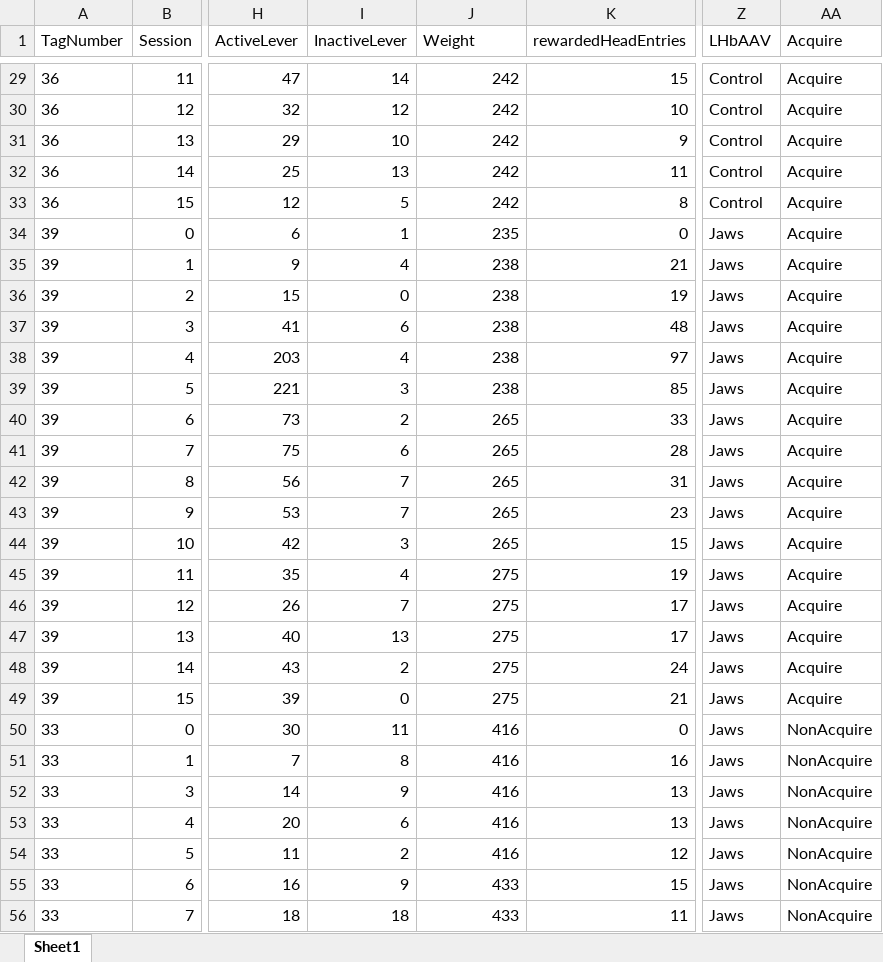
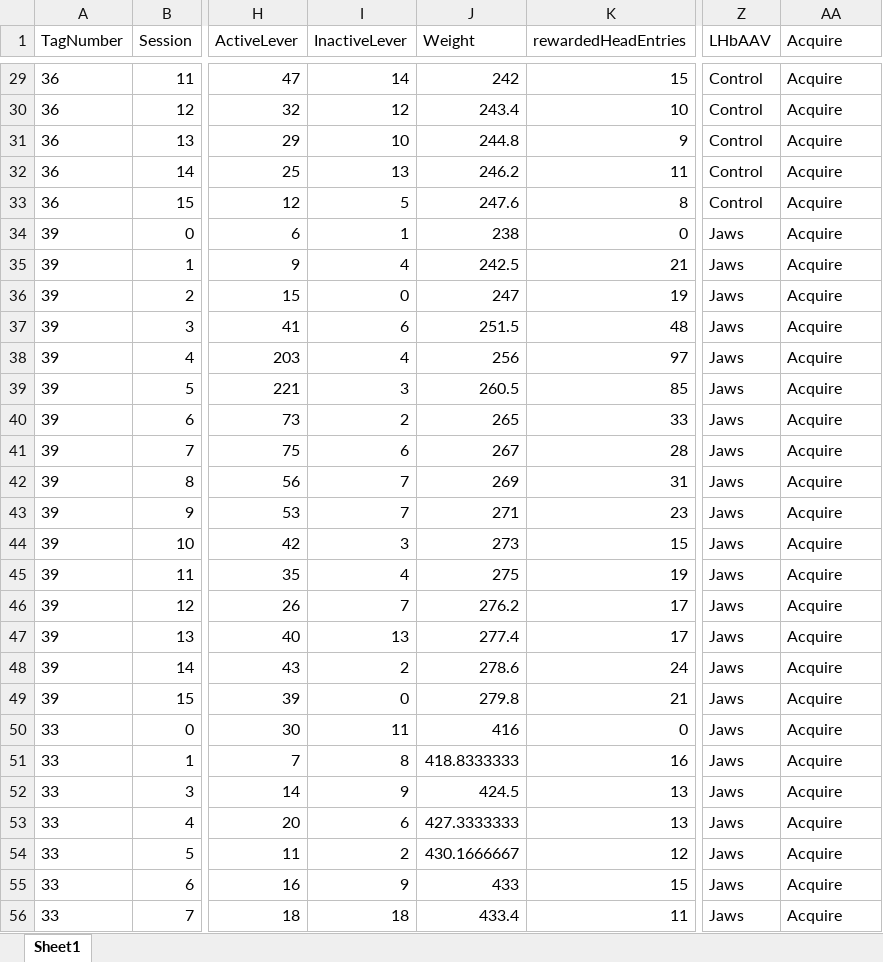
Before and after one commit to schleuf/CoffeyBehavior_Rat_LHbTargets, an Excel workbook: Outputs/Exp_all_Run_all_exclusions/Behavior Tables/run_all_exp_SA_inputData.xlsx, sheet Sheet1, drawn as a sheet; only a part is shown, gaps mark what is left out; values as stored, in another font and other column widths than the file's, no borders; the diff covers the shown part only; the diff names each change by its address in the sheet, - before the commit and + after, or states it on an @@ line.

```diff
--- a/Outputs/Exp_all_Run_all_exclusions/Behavior Tables/run_all_exp_SA_inputData.xlsx (sheet Sheet1)
+++ b/Outputs/Exp_all_Run_all_exclusions/Behavior Tables/run_all_exp_SA_inputData.xlsx (sheet Sheet1)
-J30 (Weight): 242
+J30 (Weight): 243.4
-J31 (Weight): 242
+J31 (Weight): 244.8
-J32 (Weight): 242
+J32 (Weight): 246.2
-J33 (Weight): 242
+J33 (Weight): 247.6
-J34 (Weight): 235
+J34 (Weight): 238
-J35 (Weight): 238
+J35 (Weight): 242.5
-J36 (Weight): 238
+J36 (Weight): 247
-J37 (Weight): 238
+J37 (Weight): 251.5
-J38 (Weight): 238
+J38 (Weight): 256
-J39 (Weight): 238
+J39 (Weight): 260.5
-J41 (Weight): 265
+J41 (Weight): 267
-J42 (Weight): 265
+J42 (Weight): 269
-J43 (Weight): 265
+J43 (Weight): 271
-J44 (Weight): 265
+J44 (Weight): 273
-J46 (Weight): 275
+J46 (Weight): 276.2
-J47 (Weight): 275
+J47 (Weight): 277.4
-J48 (Weight): 275
+J48 (Weight): 278.6
-J49 (Weight): 275
+J49 (Weight): 279.8
-AA50:AA56 (Acquire): NonAcquire
+AA50:AA56 (Acquire): Acquire
-J51 (Weight): 416
+J51 (Weight): 418.8333333
-J52 (Weight): 416
+J52 (Weight): 424.5
-J53 (Weight): 416
+J53 (Weight): 427.3333333
-J54 (Weight): 416
+J54 (Weight): 430.1666667
-J56 (Weight): 433
+J56 (Weight): 433.4
```
Also changed, not shown: 213 edited cells elsewhere in this sheet, Outputs/Exp_all_Run_all_exclusions/Behavior Tables/run_all_exp_BE_GroupStats.xlsx, Outputs/Exp_all_Run_all_exclusions/Behavior Tables/run_all_exp_BE_inputData.xlsx, 24 other files.
